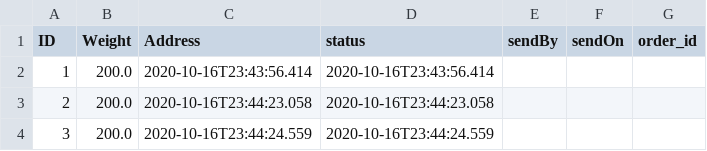
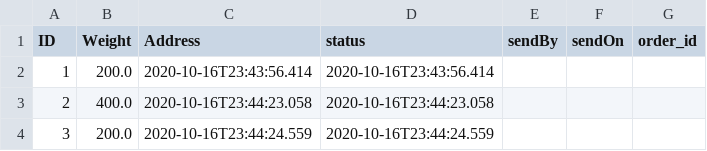
Before and after one commit to chengkangzai/OODJ-assignemnt, a CSV file: OODJ/db/orders.csv, drawn as a sheet.

Commit message:
Add add order and update model
Signed-off-by: Ashhhhhhhhhhhhhhhh <ashweensekar@gmail.com>

```diff
--- a/OODJ/db/orders.csv
+++ b/OODJ/db/orders.csv
@@ -2,3 +2,3 @@ ID,Weight,Address,status,sendBy,sendOn,order_id
 1,200.0,2020-10-16T23:43:56.414,2020-10-16T23:43:56.414
-2,200.0,2020-10-16T23:44:23.058,2020-10-16T23:44:23.058
+2,400.0,2020-10-16T23:44:23.058,2020-10-16T23:44:23.058
 3,200.0,2020-10-16T23:44:24.559,2020-10-16T23:44:24.559
```
Also changed, not shown: 34 other files.
